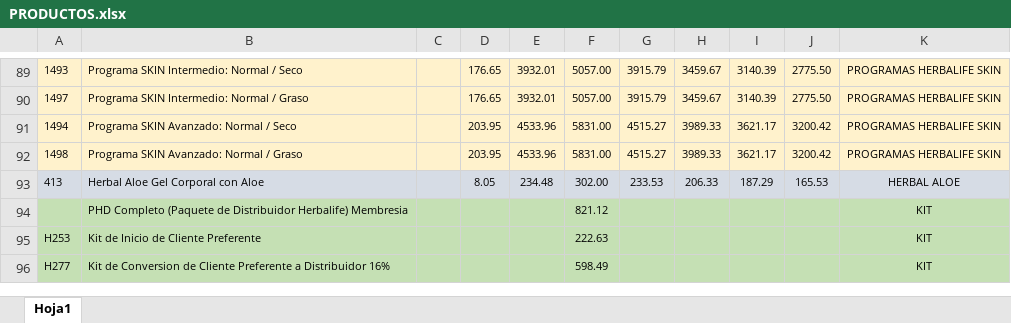
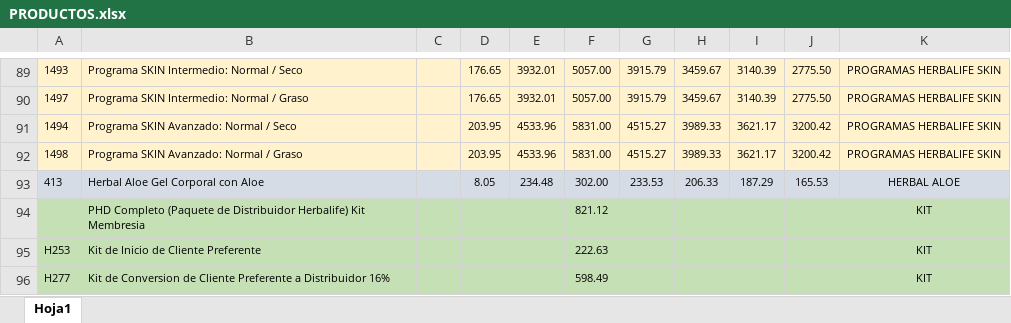
Before and after one commit to vidif/herbalife-pedidos, an Excel workbook: PRODUCTOS.xlsx, sheet Hoja1, drawn as a sheet; only a part is shown, gaps mark what is left out; values as stored, in another font and other column widths than the file's, no borders; the diff names each change by its address in the sheet, - before the commit and + after, or states it on an @@ line.

```diff
--- a/PRODUCTOS.xlsx (sheet Hoja1)
+++ b/PRODUCTOS.xlsx (sheet Hoja1)
-B94: …Distribuidor Herbalife) Membresia
+B94: …Distribuidor Herbalife) Kit Membresia
```
Also changed, not shown: 2 other files.
